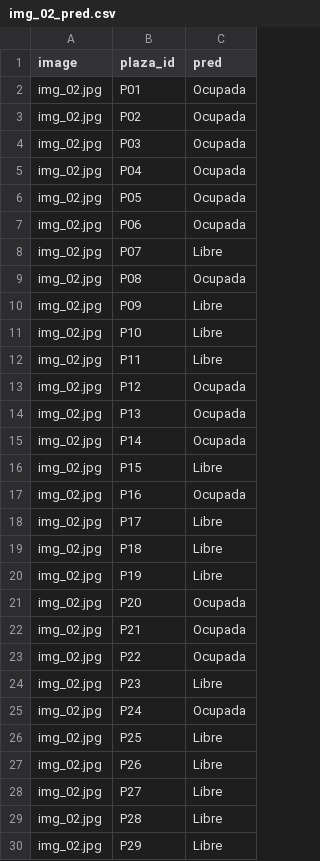
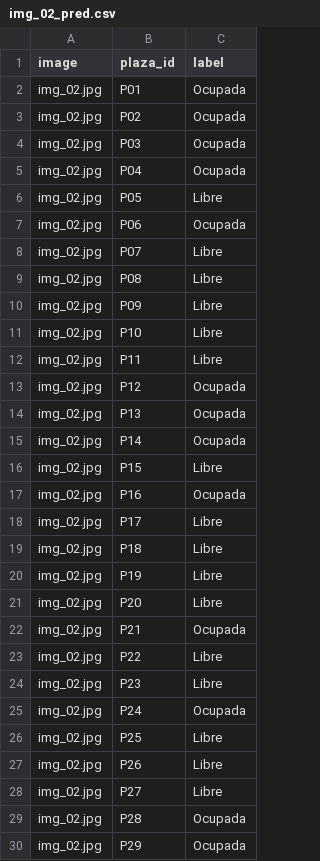
Before and after one commit to AdriSel25/parking-vision, a CSV file: data/results/img_02_pred.csv, drawn as a sheet.

```diff
--- a/data/results/img_02_pred.csv
+++ b/data/results/img_02_pred.csv
@@ -1,2 +1,2 @@
-image,plaza_id,pred
+image,plaza_id,label
 img_02.jpg,P01,Ocupada
@@ -5,6 +5,6 @@ img_02.jpg,P03,Ocupada
 img_02.jpg,P04,Ocupada
-img_02.jpg,P05,Ocupada
+img_02.jpg,P05,Libre
 img_02.jpg,P06,Ocupada
 img_02.jpg,P07,Libre
-img_02.jpg,P08,Ocupada
+img_02.jpg,P08,Libre
 img_02.jpg,P09,Libre
@@ -20,5 +20,5 @@ img_02.jpg,P18,Libre
 img_02.jpg,P19,Libre
-img_02.jpg,P20,Ocupada
+img_02.jpg,P20,Libre
 img_02.jpg,P21,Ocupada
-img_02.jpg,P22,Ocupada
+img_02.jpg,P22,Libre
 img_02.jpg,P23,Libre
@@ -28,3 +28,3 @@ img_02.jpg,P26,Libre
 img_02.jpg,P27,Libre
-img_02.jpg,P28,Libre
-img_02.jpg,P29,Libre
+img_02.jpg,P28,Ocupada
+img_02.jpg,P29,Ocupada
```
Also changed, not shown: data/results/img_01_pred.csv, data/results/img_03_pred.csv, 16 other files.
